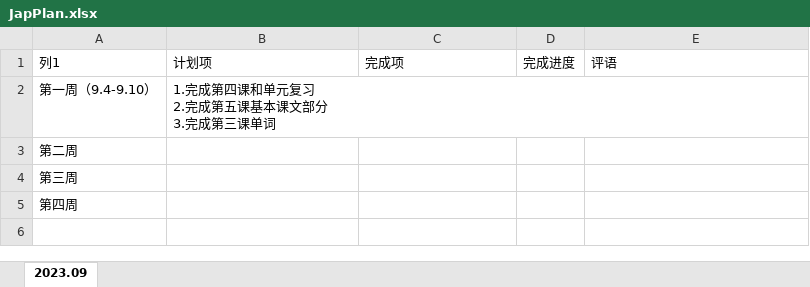
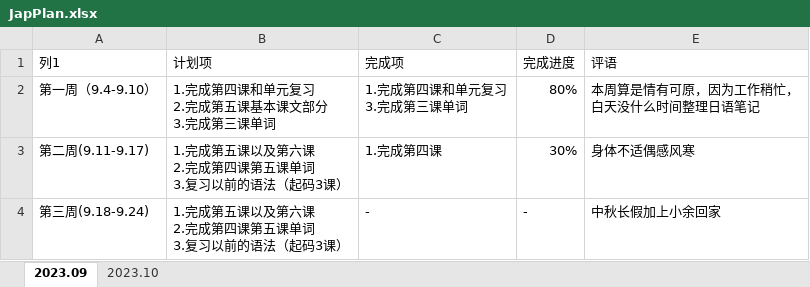
Before and after one commit to pangpangzhuxiaoyu/zhubiye, an Excel workbook: personal space(program)/JapPlan.xlsx, sheet 2023.09, drawn as a sheet; values as stored, in another font and other column widths than the file's, no borders; table styles not drawn; removed rows and columns are numbered as before the commit, all else as after; ↵ is a line break in a cell; the diff names each change by its address in the sheet, - before the commit and + after, or states it on an @@ line.

```diff
--- a/personal space(program)/JapPlan.xlsx (sheet 2023.09)
+++ b/personal space(program)/JapPlan.xlsx (sheet 2023.09)
+sheet tab: 2023.10
-C2 (完成项): (empty)
+C2 (完成项): 1.完成第四课和单元复习 ↵ 3.完成第三课单词
-D2 (完成进度): (empty)
+D2 (完成进度): 80%
-E2 (评语): (empty)
+E2 (评语): 本周算是情有可原，因为工作稍忙， ↵ 白天没什么时间整理日语笔记
-row 3: 第二周
-row 4: 第三周
-row 5: 第四周
+row 3: 第二周(9.11-9.17) | 1.完成第五课以及第六课 ↵ 2.完成第四课第五课单词 ↵ 3.复习以前的语法（起码3课） | 1.完成第四课 | 30% | 身体不适偶感风寒
+row 4: 第三周(9.18-9.24) | 1.完成第五课以及第六课 ↵ 2.完成第四课第五课单词 ↵ 3.复习以前的语法（起码3课） | - | - | 中秋长假加上小余回家
```
Also changed, not shown: personal space(program)/SoftPlan.xlsx, 11 other files.
